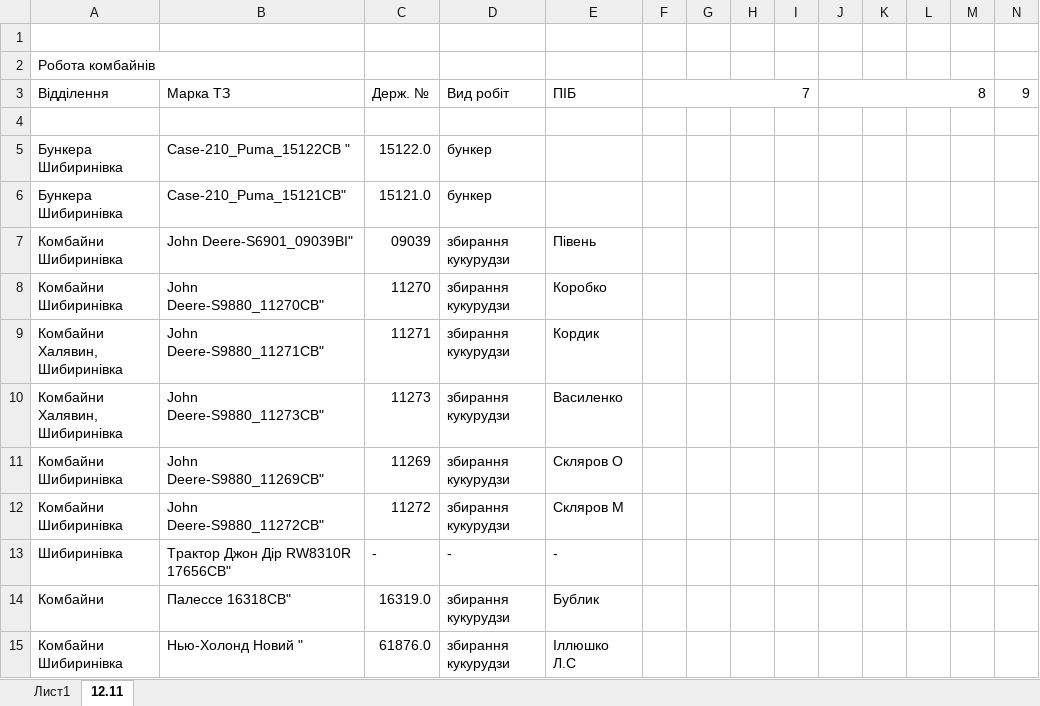
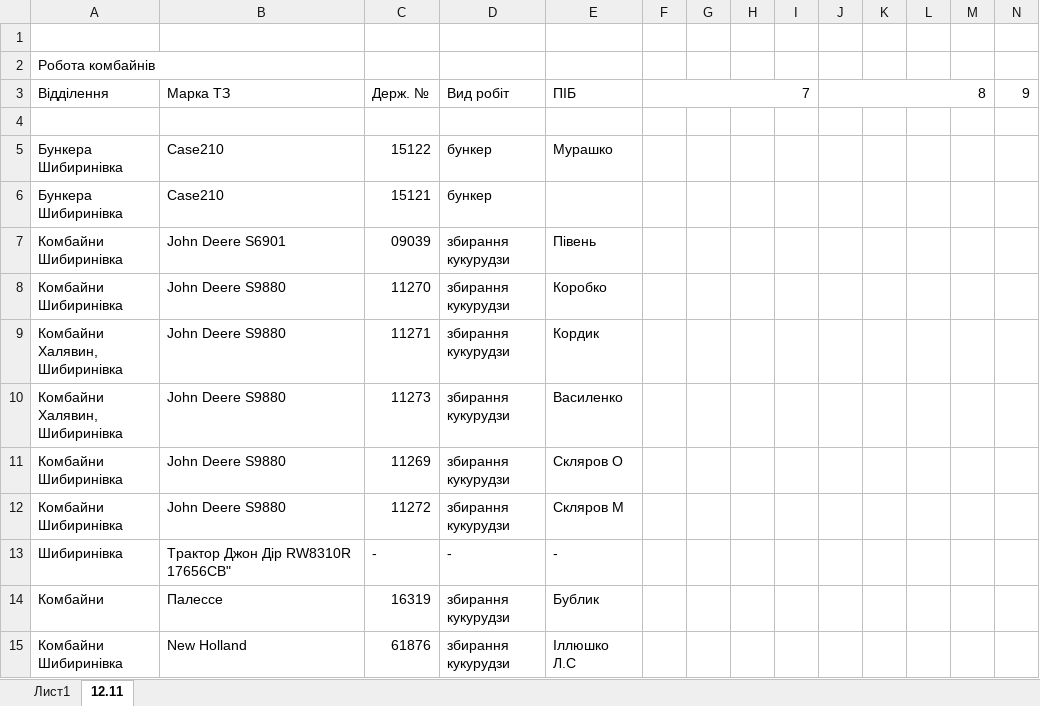
Before and after one commit to LyDjons/Dispetcher, an Excel workbook: null.xlsx, sheet 12.11, drawn as a sheet; only a part is shown; values as stored, in another font and other column widths than the file's, no cell formats; removed rows and columns are numbered as before the commit, all else as after; rows hold the shown columns only; the diff names each change by its address in the sheet, - before the commit and + after, or states it on an @@ line.

```diff
--- a/null.xlsx (sheet 12.11)
+++ b/null.xlsx (sheet 12.11)
-row 5: Бункера Шибиринівка | Case-210_Puma_15122СВ " | 15122.0 | бункер
+row 5: Бункера Шибиринівка | Case210 | 15122 | бункер | Мурашко
-B6: Case-210_Puma_15121СВ"
+B6: Case210
-C6: 15121.0
+C6: 15121
-B7: John Deere-S6901_09039BI"
+B7: John Deere S6901
-B8: John Deere-S9880_11270CB"
+B8: John Deere S9880
-B9: John Deere-S9880_11271CB"
+B9: John Deere S9880
-B10: John Deere-S9880_11273CB"
+B10: John Deere S9880
-B11: John Deere-S9880_11269CB"
+B11: John Deere S9880
-B12: John Deere-S9880_11272CB"
+B12: John Deere S9880
-B14: Палессе 16318СВ"
+B14: Палессе
-C14: 16319.0
+C14: 16319
-B15: Нью-Холонд Новий "
+B15: New Holland
-C15: 61876.0
+C15: 61876
```
Also changed, not shown: cell formats, config/config.xlsx, 11 other files.
